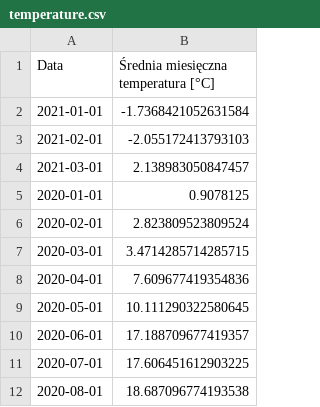
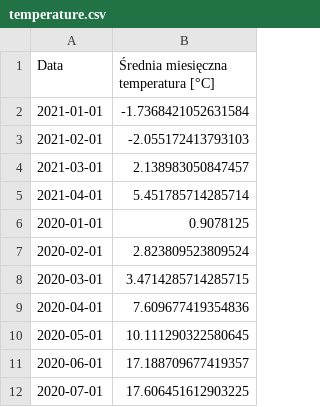
Before and after one commit to piotrkuczko/XAI-project, a CSV file: data/temperature.csv, drawn as a sheet; only a part is shown; the shorter side is filled out with more unchanged rows; the diff names each change by its address in the sheet, - before the commit and + after, or states it on an @@ line.

Commit message:
Update temperature

```diff
--- a/data/temperature.csv
+++ b/data/temperature.csv
+row 5: 2021-04-01 | 5.451785714285714
```
